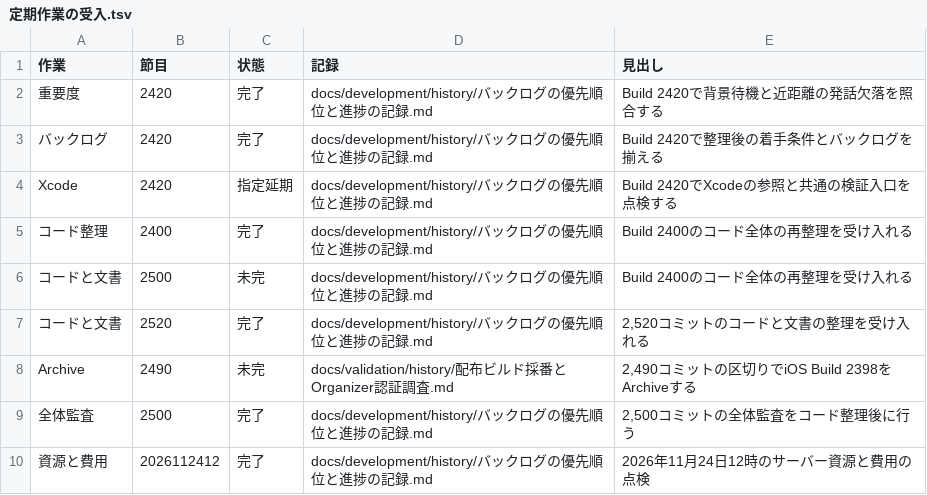
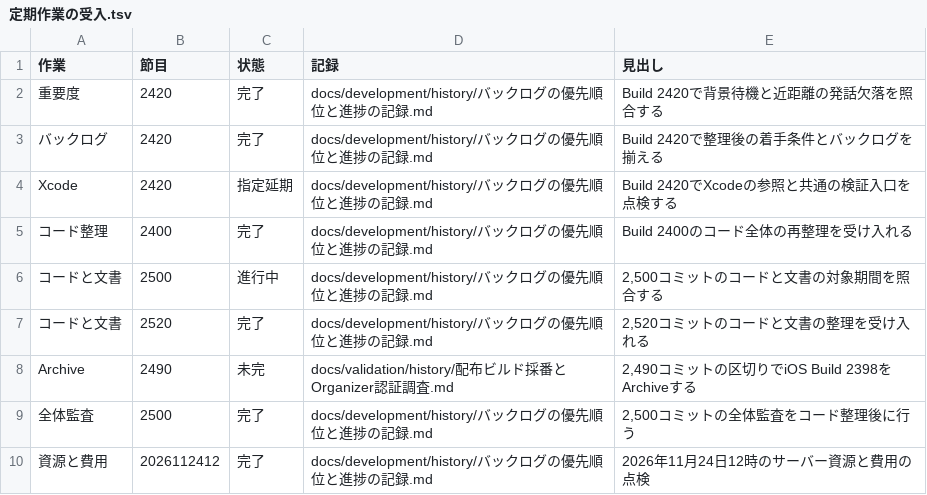
Before and after one commit to eroccowaruico/RideCom, a TSV file: docs/development/history/定期作業の受入.tsv, drawn as a sheet.

```diff
--- a/docs/development/history/定期作業の受入.tsv
+++ b/docs/development/history/定期作業の受入.tsv
@@ -5,3 +5,3 @@ Xcode	2420	指定延期	docs/development/history/バックログの優先順位
 コード整理	2400	完了	docs/development/history/バックログの優先順位と進捗の記録.md	Build 2400のコード全体の再整理を受け入れる
-コードと文書	2500	未完	docs/development/history/バックログの優先順位と進捗の記録.md	Build 2400のコード全体の再整理を受け入れる
+コードと文書	2500	進行中	docs/development/history/バックログの優先順位と進捗の記録.md	2,500コミットのコードと文書の対象期間を照合する
 コードと文書	2520	完了	docs/development/history/バックログの優先順位と進捗の記録.md	2,520コミットのコードと文書の整理を受け入れる
```
Also changed, not shown: 4 other files.
